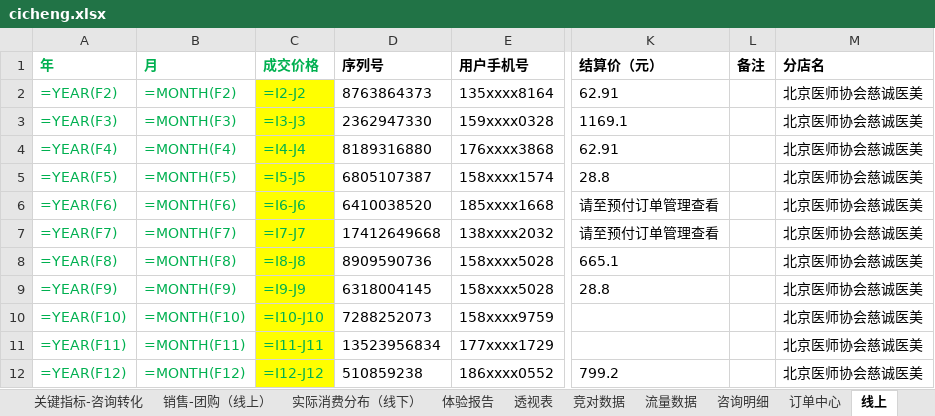
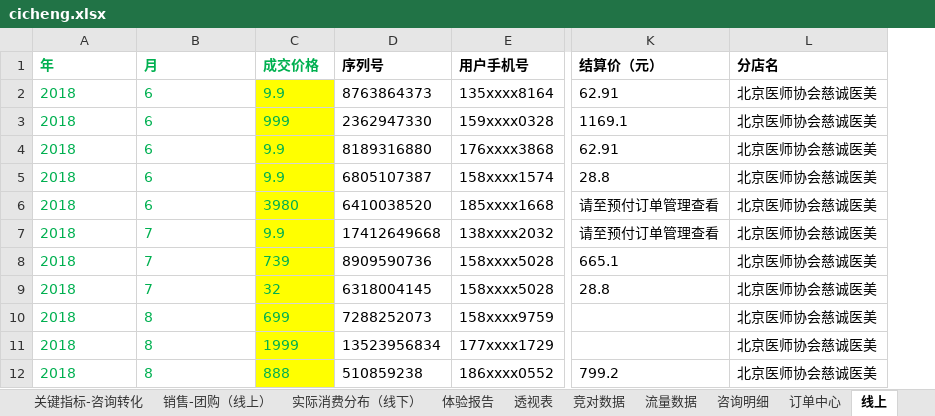
Before and after one commit to lonehand/DPspider, an Excel workbook: Report/cicheng.xlsx, sheet 线上, drawn as a sheet; only a part is shown, gaps mark what is left out; values as stored, in another font and other column widths than the file's, no borders; formulas without a stored value are shown as written; the diff names each change by its address in the sheet, - before the commit and + after, or states it on an @@ line.

```diff
--- a/Report/cicheng.xlsx (sheet 线上)
+++ b/Report/cicheng.xlsx (sheet 线上)
-column L (备注), empty
-A2 (年): =YEAR(F2)
+A2 (年): 2018
-B2 (月): =MONTH(F2)
+B2 (月): 6
-C2 (成交价格): =I2-J2
+C2 (成交价格): 9.9
-A3 (年): =YEAR(F3)
+A3 (年): 2018
-B3 (月): =MONTH(F3)
+B3 (月): 6
-C3 (成交价格): =I3-J3
+C3 (成交价格): 999
-A4 (年): =YEAR(F4)
+A4 (年): 2018
-B4 (月): =MONTH(F4)
+B4 (月): 6
-C4 (成交价格): =I4-J4
+C4 (成交价格): 9.9
-A5 (年): =YEAR(F5)
+A5 (年): 2018
-B5 (月): =MONTH(F5)
+B5 (月): 6
-C5 (成交价格): =I5-J5
+C5 (成交价格): 9.9
-A6 (年): =YEAR(F6)
+A6 (年): 2018
-B6 (月): =MONTH(F6)
+B6 (月): 6
-C6 (成交价格): =I6-J6
+C6 (成交价格): 3980
-A7 (年): =YEAR(F7)
+A7 (年): 2018
-B7 (月): =MONTH(F7)
+B7 (月): 7
-C7 (成交价格): =I7-J7
+C7 (成交价格): 9.9
-A8 (年): =YEAR(F8)
+A8 (年): 2018
-B8 (月): =MONTH(F8)
+B8 (月): 7
-C8 (成交价格): =I8-J8
+C8 (成交价格): 739
-A9 (年): =YEAR(F9)
+A9 (年): 2018
-B9 (月): =MONTH(F9)
+B9 (月): 7
-C9 (成交价格): =I9-J9
+C9 (成交价格): 32
-A10 (年): =YEAR(F10)
+A10 (年): 2018
-B10 (月): =MONTH(F10)
+B10 (月): 8
-C10 (成交价格): =I10-J10
+C10 (成交价格): 699
-A11 (年): =YEAR(F11)
+A11 (年): 2018
-B11 (月): =MONTH(F11)
+B11 (月): 8
-C11 (成交价格): =I11-J11
+C11 (成交价格): 1999
-A12 (年): =YEAR(F12)
+A12 (年): 2018
-B12 (月): =MONTH(F12)
+B12 (月): 8
-C12 (成交价格): =I12-J12
+C12 (成交价格): 888
```
Also changed, not shown: sheet 咨询明细, sheet 订单中心, sheet 流量数据, sheet 体验报告, sheet 关键指标-咨询转化, sheet 透视表, 5 more sheets, charts or pictures, 5 other files.
